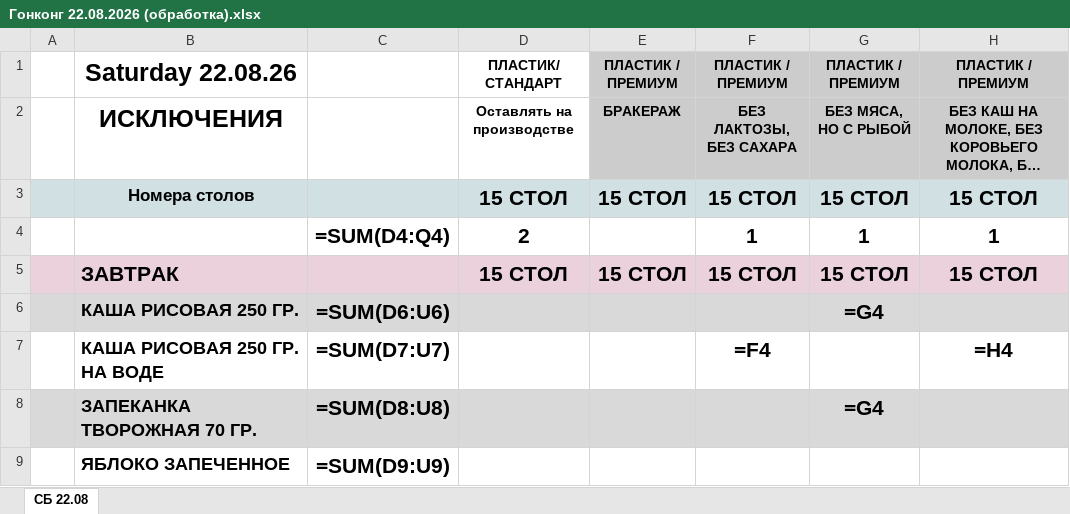
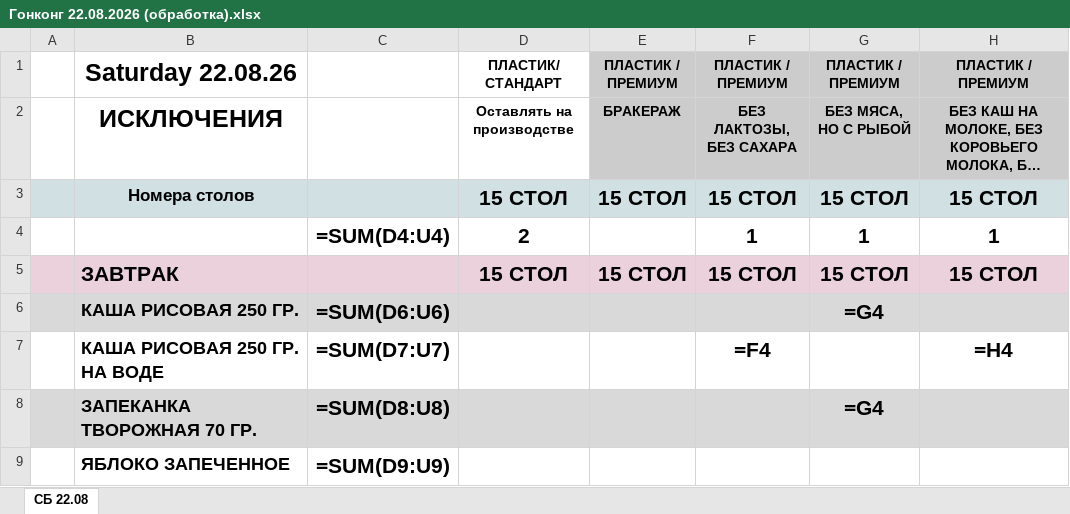
Before and after one commit to zakhsergey7-pixel/11, an Excel workbook: output/Гонконг 22.08.2026 (обработка).xlsx, sheet СБ 22.08, drawn as a sheet; only a part is shown; long unchanged cells end in …; values as stored, in another font and other column widths than the file's, no borders; formulas without a stored value are shown as written; the diff names each change by its address in the sheet, - before the commit and + after, or states it on an @@ line.

```diff
--- a/output/Гонконг 22.08.2026 (обработка).xlsx (sheet СБ 22.08)
+++ b/output/Гонконг 22.08.2026 (обработка).xlsx (sheet СБ 22.08)
-C4: =SUM(D4:Q4)
+C4: =SUM(D4:U4)
```
Also changed, not shown: 8 other files.
